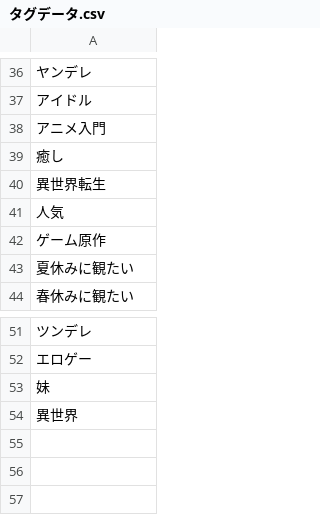
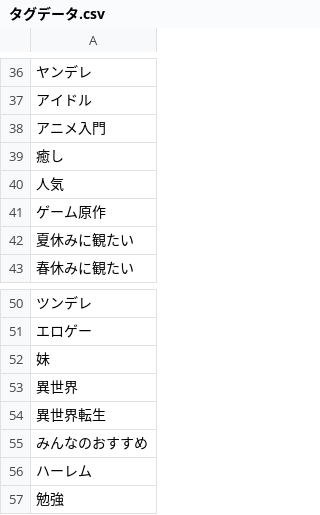
Before and after one commit to hiromuaraki/anizoku_app, a CSV file: db/data/csv/タグデータ.csv, drawn as a sheet; only a part is shown, gaps mark what is left out; the diff names each change by its address in the sheet, - before the commit and + after, or states it on an @@ line.

```diff
--- a/db/data/csv/タグデータ.csv
+++ b/db/data/csv/タグデータ.csv
-row 40: 異世界転生
+row 54: 異世界転生
+row 55: みんなのおすすめ
+row 56: ハーレム
+row 57: 勉強
```
Also changed, not shown: db/data/csv/人気.csv, 22 other files.
